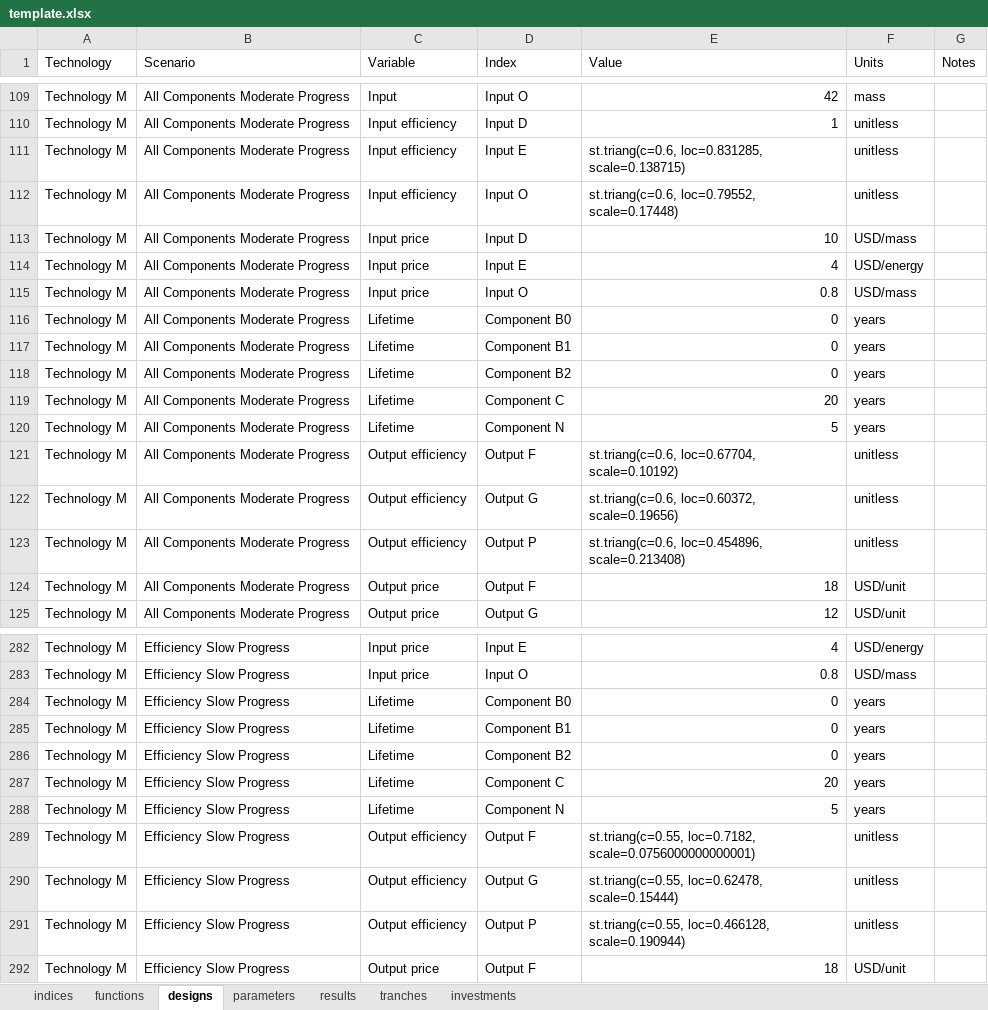
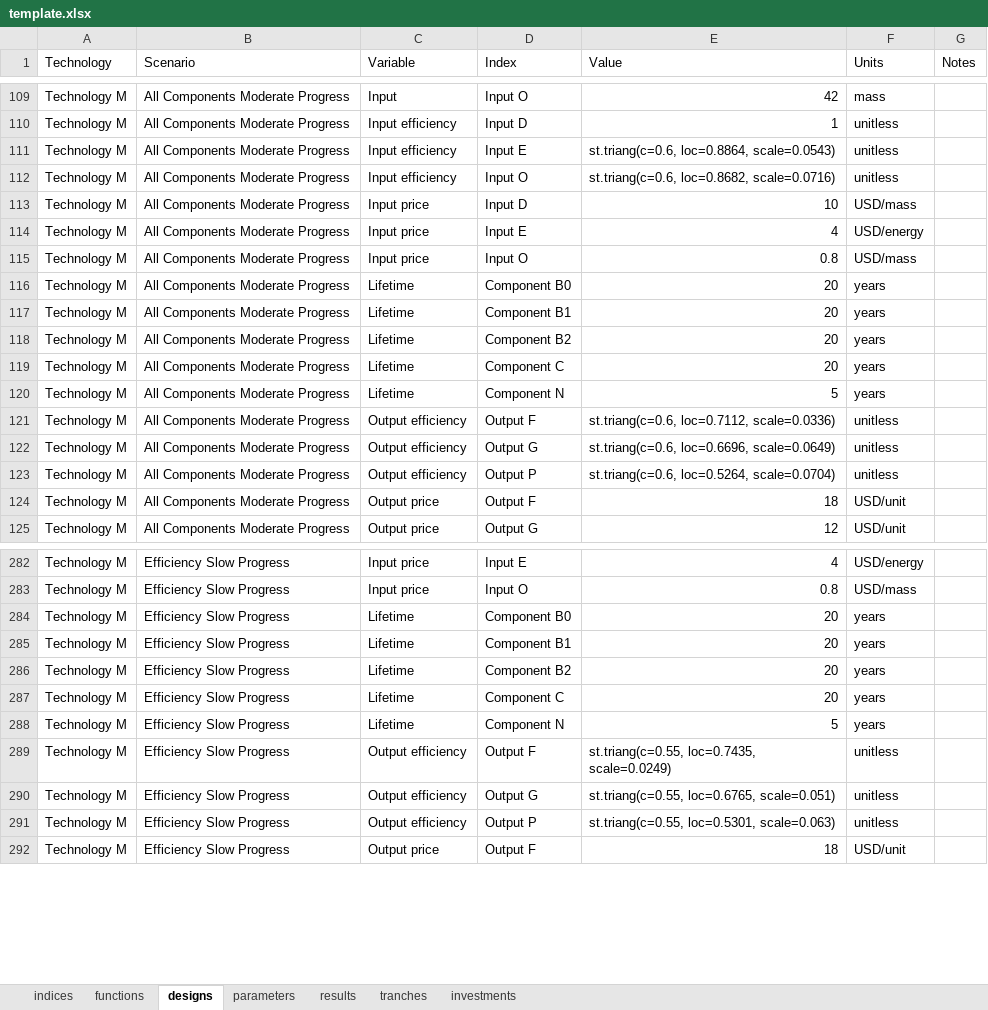
Before and after one commit to NREL/tyche, an Excel workbook: src/technology/template/template.xlsx, sheet designs, drawn as a sheet; only a part is shown, gaps mark what is left out; values as stored, in another font and other column widths than the file's, no borders; the diff covers the shown part only; the diff names each change by its address in the sheet, - before the commit and + after, or states it on an @@ line.

```diff
--- a/src/technology/template/template.xlsx (sheet designs)
+++ b/src/technology/template/template.xlsx (sheet designs)
-E111 (Value): st.triang(c=0.6, loc=0.831285, scale=0.138715)
+E111 (Value): st.triang(c=0.6, loc=0.8864, scale=0.0543)
-E112 (Value): st.triang(c=0.6, loc=0.79552, scale=0.17448)
+E112 (Value): st.triang(c=0.6, loc=0.8682, scale=0.0716)
-E116:E118 (Value): 0
+E116:E118 (Value): 20
-E121 (Value): st.triang(c=0.6, loc=0.67704, scale=0.10192)
+E121 (Value): st.triang(c=0.6, loc=0.7112, scale=0.0336)
-E122 (Value): st.triang(c=0.6, loc=0.60372, scale=0.19656)
+E122 (Value): st.triang(c=0.6, loc=0.6696, scale=0.0649)
-E123 (Value): st.triang(c=0.6, loc=0.454896, scale=0.213408)
+E123 (Value): st.triang(c=0.6, loc=0.5264, scale=0.0704)
-E284:E286 (Value): 0
+E284:E286 (Value): 20
-E289 (Value): st.triang(c=0.55, loc=0.7182, scale=0.0756000000000001)
+E289 (Value): st.triang(c=0.55, loc=0.7435, scale=0.0249)
-E290 (Value): st.triang(c=0.55, loc=0.62478, scale=0.15444)
+E290 (Value): st.triang(c=0.55, loc=0.6765, scale=0.051)
-E291 (Value): st.triang(c=0.55, loc=0.466128, scale=0.190944)
+E291 (Value): st.triang(c=0.55, loc=0.5301, scale=0.063)
```
Also changed, not shown: 104 edited cells elsewhere in this sheet.
